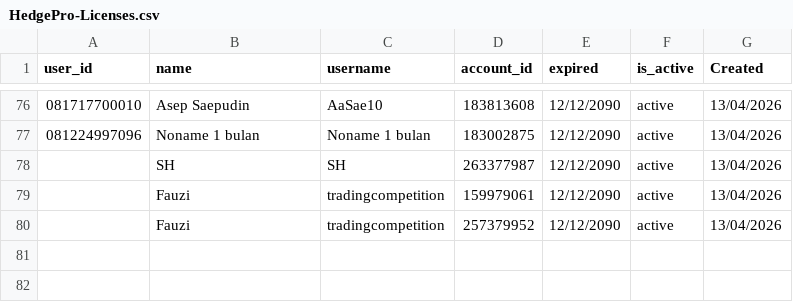
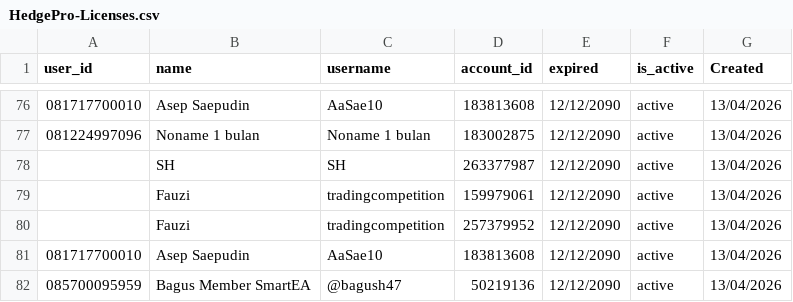
Before and after one commit to satriadwibagaskara/HedgePro-Licenses, a CSV file: HedgePro-Licenses.csv, drawn as a sheet; only a part is shown, gaps mark what is left out; the diff names each change by its address in the sheet, - before the commit and + after, or states it on an @@ line.

Commit message:
Update HedgePro-Licenses.csv

```diff
--- a/HedgePro-Licenses.csv
+++ b/HedgePro-Licenses.csv
+row 81: 081717700010 | Asep Saepudin | AaSae10 | 183813608 | 12/12/2090 | active | 13/04/2026
+row 82: 085700095959 | Bagus Member SmartEA | @bagush47 | 50219136 | 12/12/2090 | active | 13/04/2026
```
